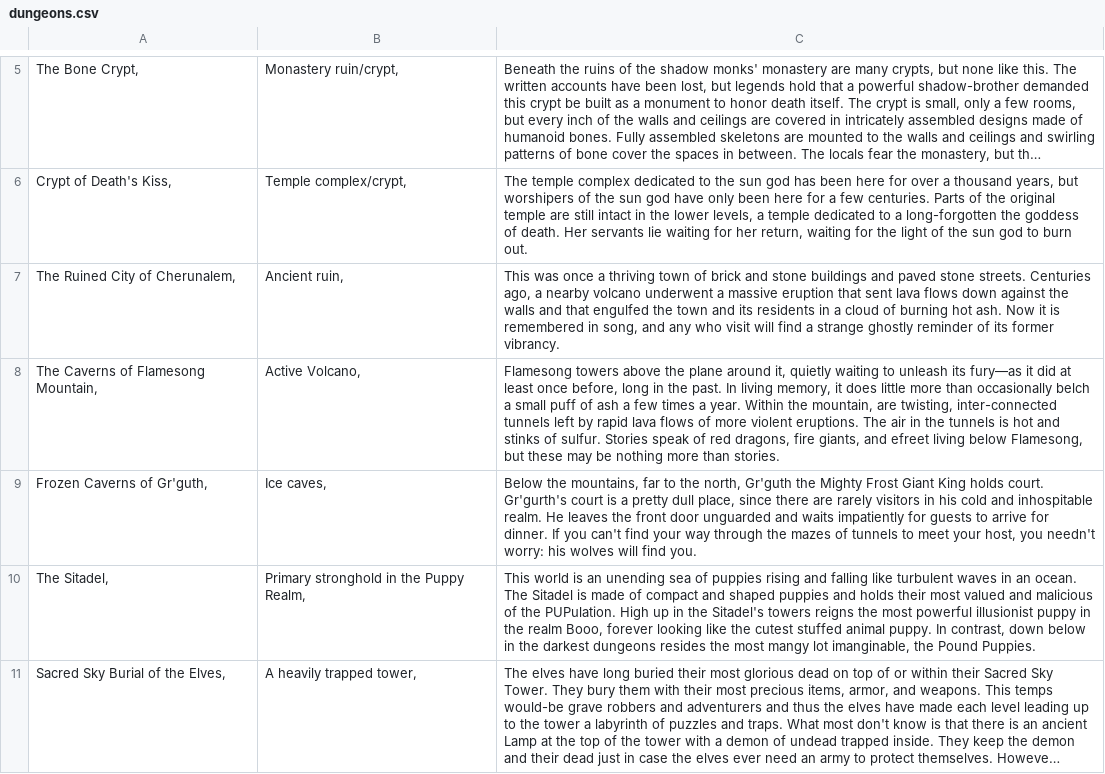
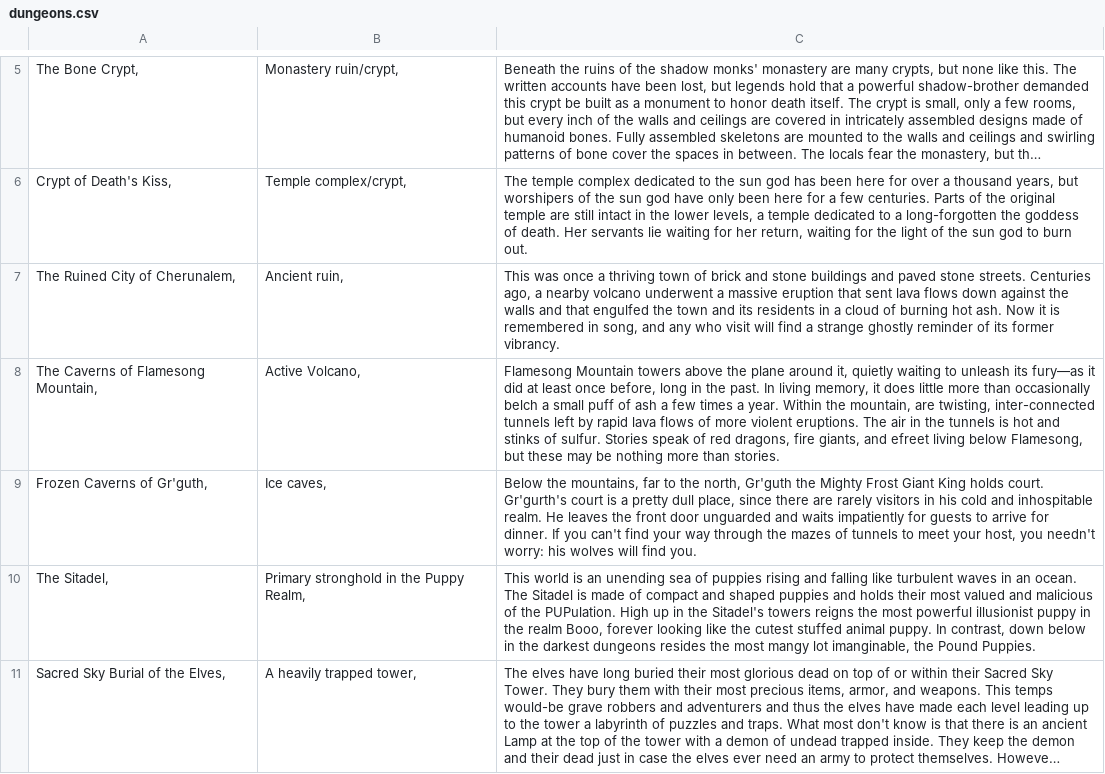
Before and after one commit to AnEmortalKid/reddit-parser, a CSV file: src/main/resources/dungeons.csv, drawn as a sheet; only a part is shown, gaps mark what is left out; long unchanged cells end in …; the diff covers the shown part only.

```diff
--- a/src/main/resources/dungeons.csv
+++ b/src/main/resources/dungeons.csv
@@ -7,3 +7,3 @@ Crypt of Death's Kiss,	Temple complex/crypt,	 The temple complex dedicated to th
 The Ruined City of Cherunalem,	Ancient ruin,	 This was once a thriving town of brick and stone buildings and paved stone streets. Centuries ago, a nearby volcano underwent a massive eruption that sent lava flows down against the walls and that engulfed the town and its residents in a cloud of burning hot ash. Now it is remembered in song, and any who visit will find a strange ghostly reminder of its former vibrancy.
-The Caverns of Flamesong Mountain,	Active Volcano,	 Flamesong towers above the plane around it, quietly waiting to unleash its fury—as it did at least once before, long in the past. In living memory, it does little more than occasionally belch a small puff of ash a few times a year. Within the mountain, are twisting, inter-connected tunnels left by rapid lava flows of more violent eruptions. The air in the tunnels is hot and stinks of sulfur. Stories speak of red dragons, fire giants, and efreet living below Flamesong, but these may be nothing more than stories.
+The Caverns of Flamesong Mountain,	Active Volcano,	 Flamesong Mountain towers above the plane around it, quietly waiting to unleash its fury—as it did at least once before, long in the past. In living memory, it does little more than occasionally belch a small puff of ash a few times a year. Within the mountain, are twisting, inter-connected tunnels left by rapid lava flows of more violent eruptions. The air in the tunnels is hot and stinks of sulfur. Stories speak of red dragons, fire giants, and efreet living below Flamesong, but these may be nothing more than stories.
 Frozen Caverns of Gr'guth,	Ice caves,	 Below the mountains, far to the north, Gr'guth the Mighty Frost Giant King holds court. Gr'gurth's court is a pretty dull place, since there are rarely visitors in his cold and inhospitable realm. He leaves the front door unguarded and waits impatiently for guests to arrive for dinner. If you can't find your way through the mazes of tunnels to meet your host, you needn't worry: his wolves will find you.
```
Also changed, not shown: 2 added rows and 2 moved rows elsewhere in this file, src/main/resources/treasures.csv, 16 other files.
